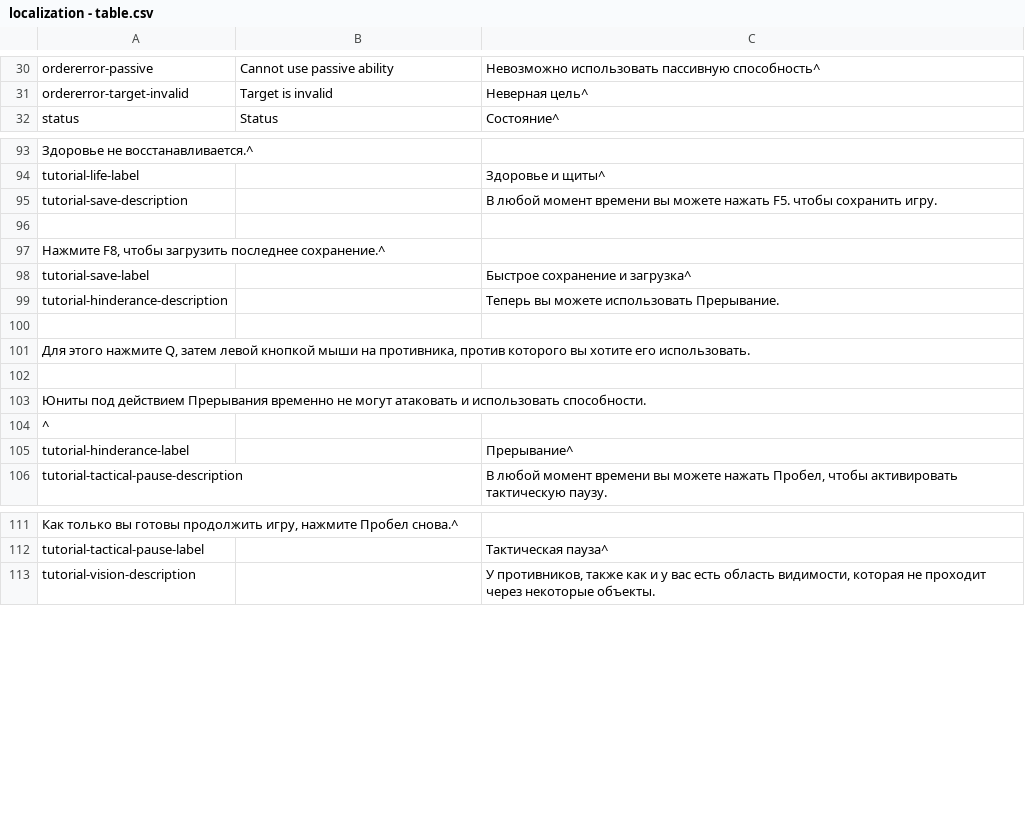
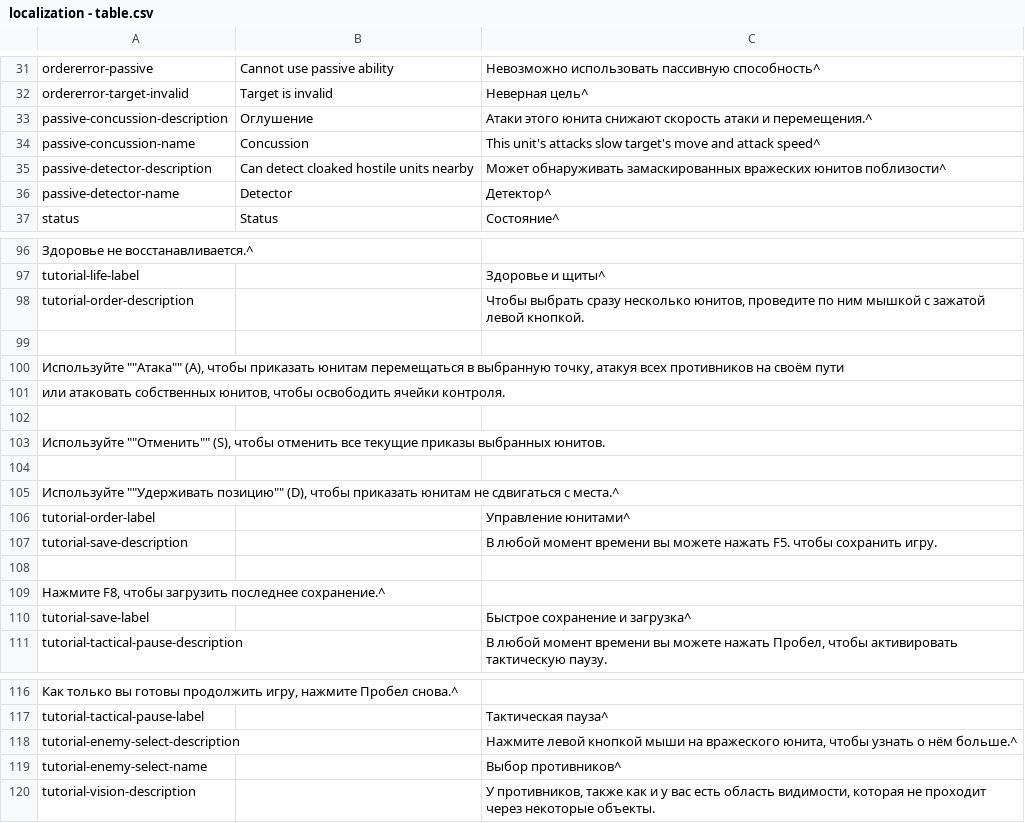
Before and after one commit to nyarla91/Zeratul, a CSV file: Assets/Editor/Localization/localization - table.csv, drawn as a sheet; only a part is shown, gaps mark what is left out; removed rows and columns are numbered as before the commit, all else as after; the diff covers the shown part only; the diff names each change by its address in the sheet, - before the commit and + after, or states it on an @@ line.

```diff
--- a/Assets/Editor/Localization/localization - table.csv
+++ b/Assets/Editor/Localization/localization - table.csv
+row 33: passive-concussion-description | Оглушение | Атаки этого юнита снижают скорость атаки и перемещения.^
+row 34: passive-concussion-name | Concussion | This unit's attacks slow target's move and attack speed^
+row 35: passive-detector-description | Can detect cloaked hostile units nearby | Может обнаруживать замаскированных вражеских юнитов поблизости^
+row 36: passive-detector-name | Detector | Детектор^
@@ row 50 moved to row 98: tutorial-order-description @@
+row 99: (empty)
@@ row 52 moved to row 100: Используйте ""Атака"" (A), чтобы приказа… @@
@@ row 53 moved to row 101: или атаковать собственных юнитов, чтобы … @@
+row 102: (empty)
@@ row 55 moved to row 103: Используйте ""Отменить"" (S), чтобы отме… @@
+row 104: (empty)
@@ row 57 moved to row 105: Используйте ""Удерживать позицию"" (D), … @@
@@ row 58 moved to row 106: tutorial-order-label @@
@@ row 99 moved to row 81: tutorial-hinderance-description @@
-row 100: (empty)
-row 101: Для этого нажмите Q, затем левой кнопкой мыши на противника, против которого вы хотите его использовать.
-row 102: (empty)
@@ row 103 moved to row 85: Юниты под действием Прерывания временно … @@
@@ row 104 moved to row 86: ^ @@
@@ row 105 moved to row 87: tutorial-hinderance-label @@
+row 118: tutorial-enemy-select-description |  | Нажмите левой кнопкой мыши на вражеского юнита, чтобы узнать о нём больше.^
+row 119: tutorial-enemy-select-name |  | Выбор противников^
```
Also changed, not shown: 4 added rows, 3 removed rows and 3 edited cells elsewhere in this file, 34 other files.
